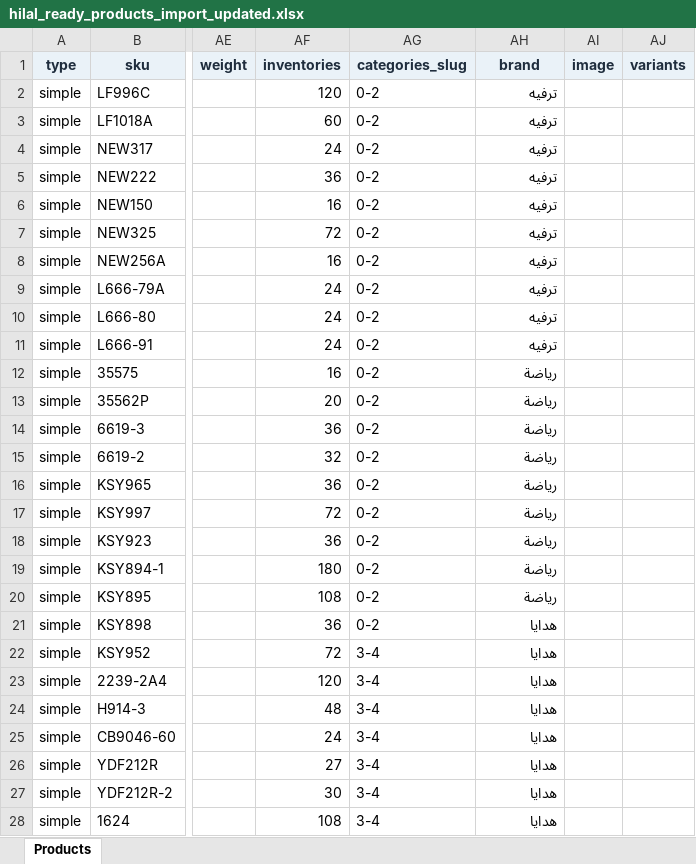
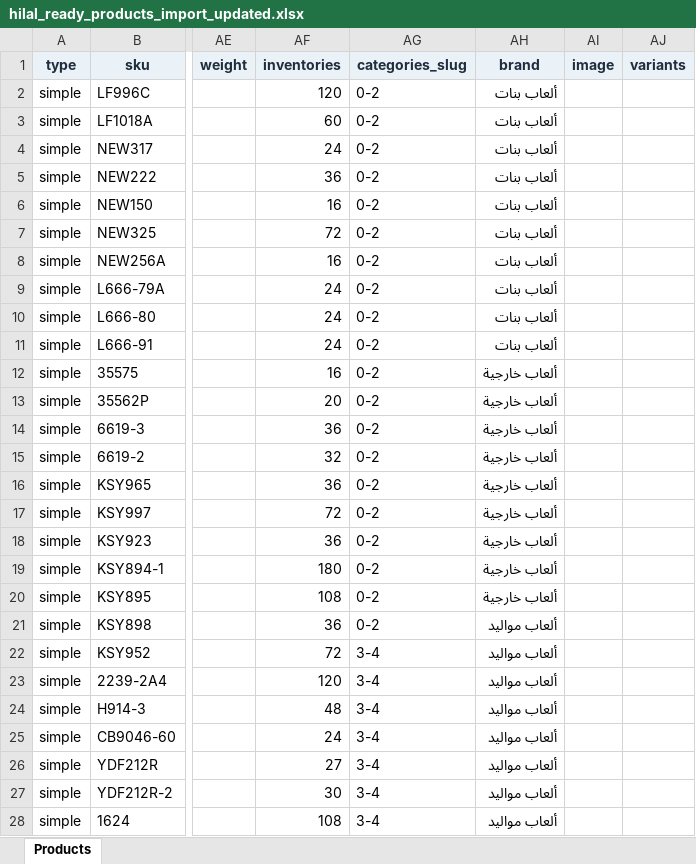
Before and after one commit to AhmadRam/bonbon_kids, an Excel workbook: packages/Webkul/Installer/src/Database/Seeders/Product/Data/hilal_ready_products_import_updated.xlsx, sheet Products, drawn as a sheet; only a part is shown, gaps mark what is left out; values as stored, in another font and other column widths than the file's, no borders; the diff covers the shown part only; the diff names each change by its address in the sheet, - before the commit and + after, or states it on an @@ line.

```diff
--- a/packages/Webkul/Installer/src/Database/Seeders/Product/Data/hilal_ready_products_import_updated.xlsx (sheet Products)
+++ b/packages/Webkul/Installer/src/Database/Seeders/Product/Data/hilal_ready_products_import_updated.xlsx (sheet Products)
-AH2:AH11 (brand): ترفيه
+AH2:AH11 (brand): ألعاب بنات
-AH12:AH20 (brand): رياضة
+AH12:AH20 (brand): ألعاب خارجية
-AH21:AH28 (brand): هدايا
+AH21:AH28 (brand): ألعاب مواليد
```
Also changed, not shown: 517 edited cells elsewhere in this sheet, 18 other files.
